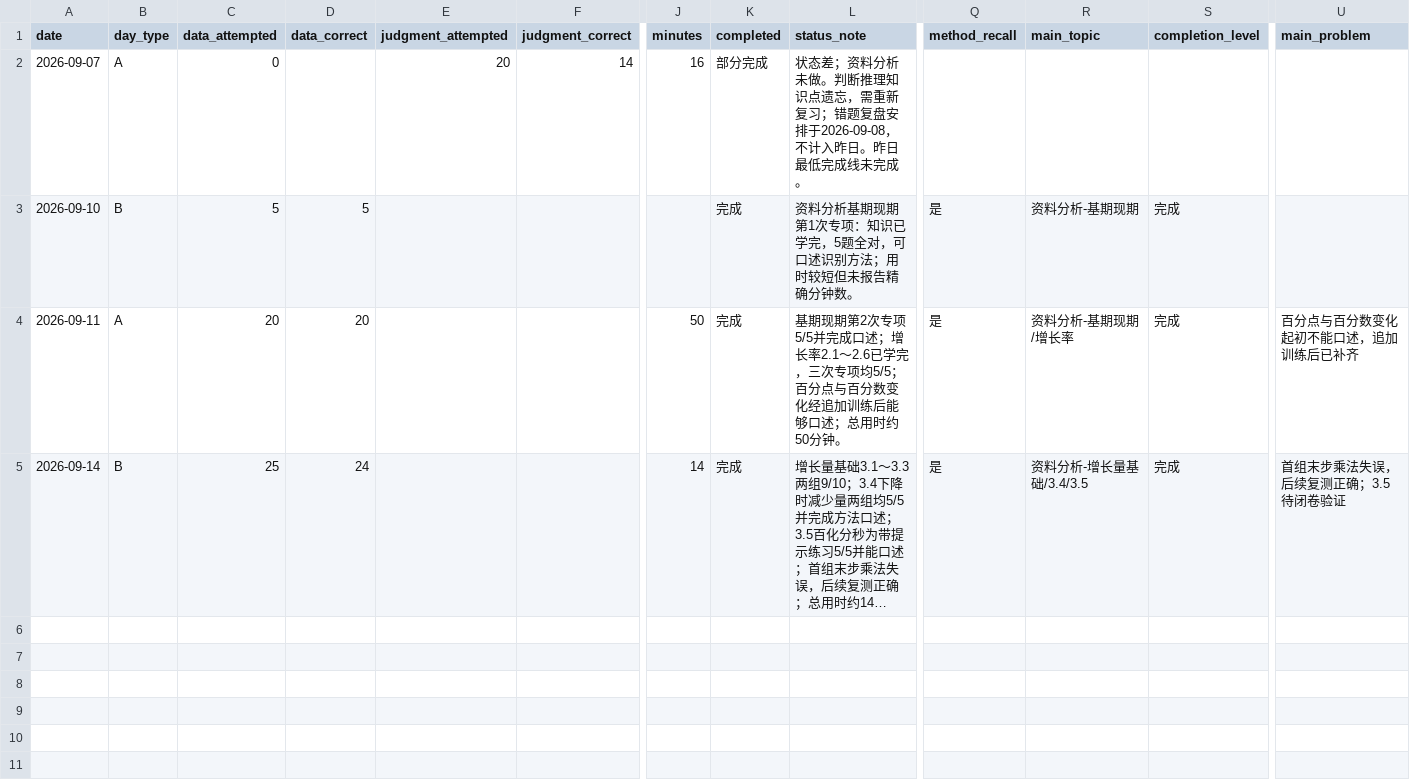
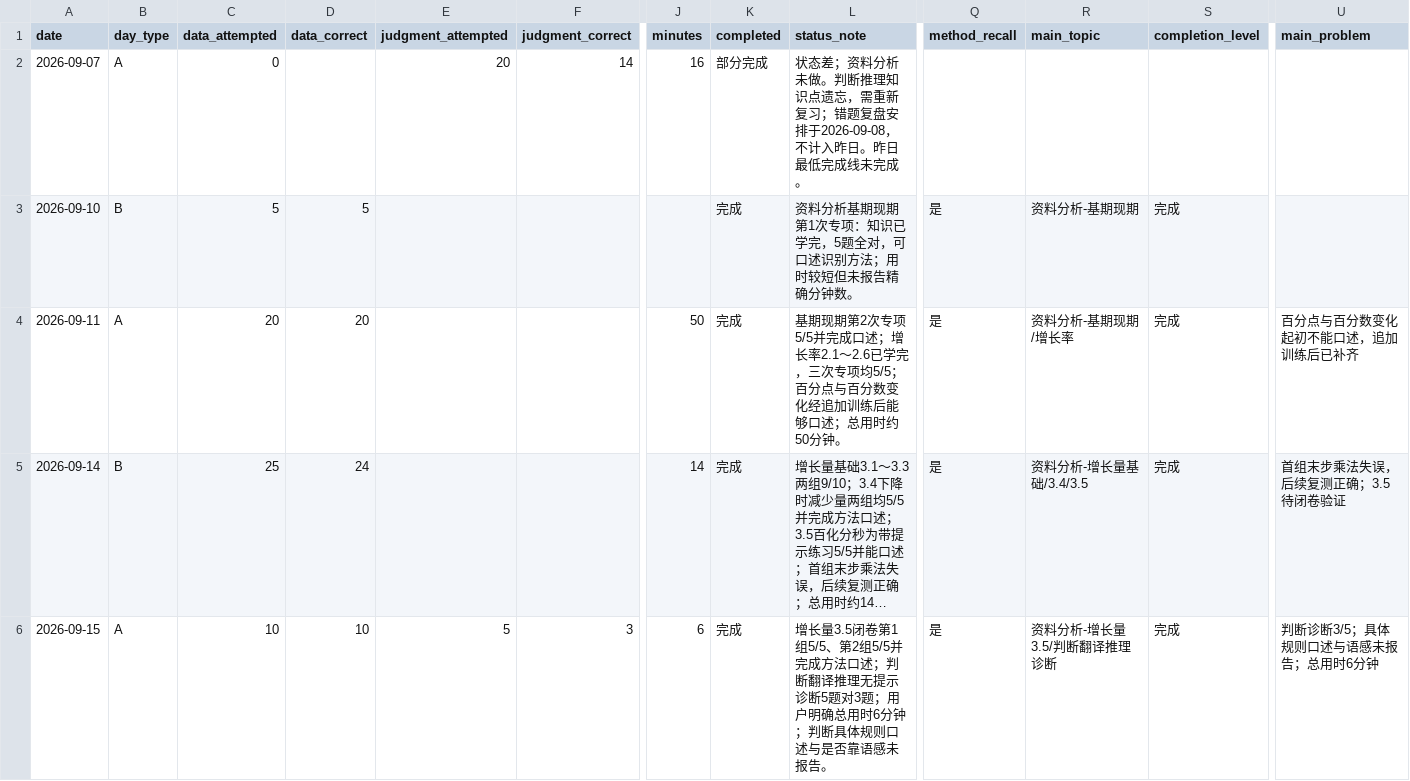
Before and after one commit to cuishijie-bot/exam_training, a CSV file: stats/training.csv, drawn as a sheet; only a part is shown, gaps mark what is left out; long unchanged cells end in …; rows hold the shown columns only; the diff names each change by its address in the sheet, - before the commit and + after, or states it on an @@ line.

Commit message:
training: settle 2026-09-15

```diff
--- a/stats/training.csv
+++ b/stats/training.csv
+row 6: 2026-09-15 | A | 10 | 10 | 5 | 3 | 6 | 完成 | 增长量3.5闭卷第1组5/5、第2组5/5并完成方法口述；判断翻译推理无提示诊断5题对3题；用户明确总用时6分钟；判断具体规则口述与是否靠语感未报告。 | 是 | 资料分析-增长量3.5/判断翻译推理诊断 | 完成 | 判断诊断3/5；具体规则口述与语感未报告；总用时6分钟
```
Also changed, not shown: 3 other files.
